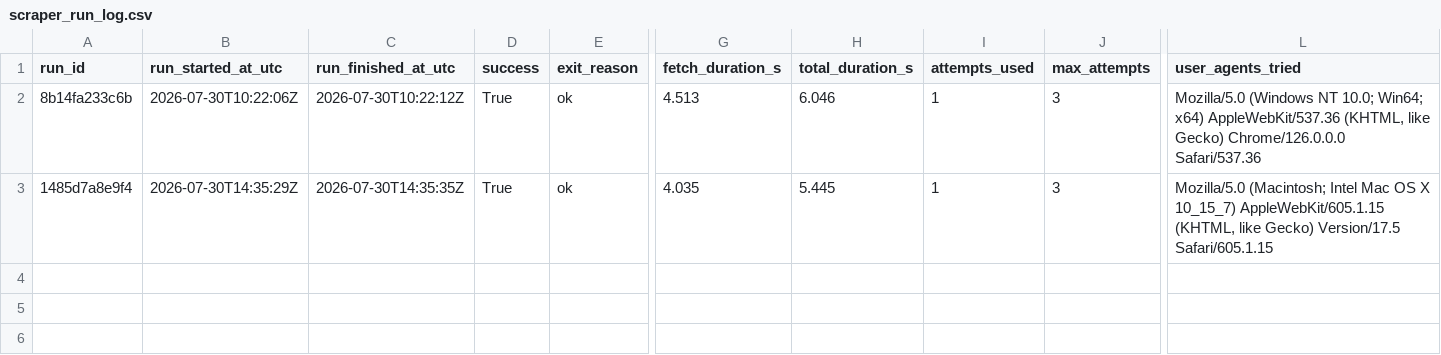
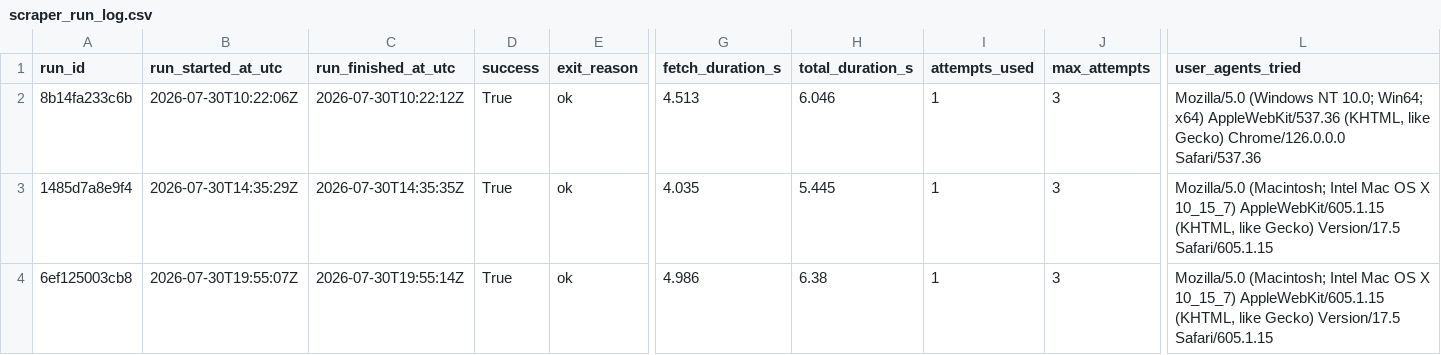
Before and after one commit to ajtga/fire-incidents, a CSV file: data/scraper_run_log.csv, drawn as a sheet; only a part is shown, gaps mark what is left out; rows hold the shown columns only; the diff names each change by its address in the sheet, - before the commit and + after, or states it on an @@ line.

```diff
--- a/data/scraper_run_log.csv
+++ b/data/scraper_run_log.csv
+row 4: 6ef125003cb8 | 2026-07-30T19:55:07Z | 2026-07-30T19:55:14Z | True | ok | 4.986 | 6.38 | 1 | 3 | Mozilla/5.0 (Macintosh; Intel Mac OS X 10_15_7) AppleWebKit/605.1.15 (KHTML, like Gecko) Version/17.5 Safari/605.1.15
```
Also changed, not shown: data/cbmal_fire_incidents.csv.
